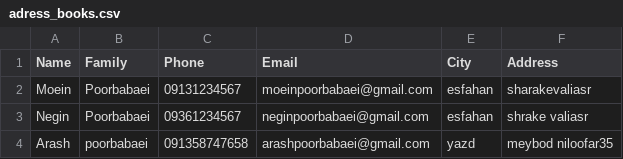
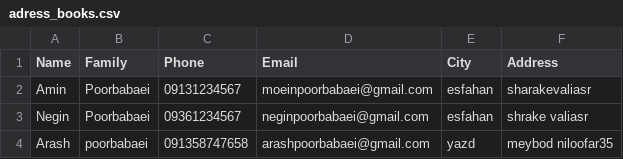
Before and after one commit to Aminbabei/first-python-project, a CSV file: adress_books.csv, drawn as a sheet.

```diff
--- a/adress_books.csv
+++ b/adress_books.csv
@@ -1,3 +1,3 @@
 Name,Family,Phone,Email,City,Address
-Moein,Poorbabaei,09131234567,moeinpoorbabaei@gmail.com,esfahan,sharakevaliasr
+Amin,Poorbabaei,09131234567,moeinpoorbabaei@gmail.com,esfahan,sharakevaliasr
 Negin,Poorbabaei,09361234567,neginpoorbabaei@gmail.com,esfahan,shrake valiasr
```
Also changed, not shown: 1 other file.
